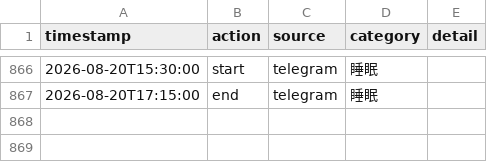
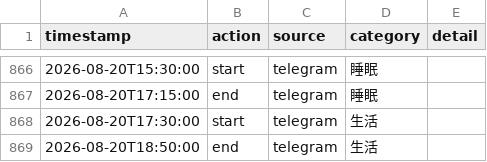
Before and after one commit to ssuyu0829/tt-f6a83b, a CSV file: data.csv, drawn as a sheet; only a part is shown, gaps mark what is left out.

Commit message:
sync 2026-08-20 20:18

```diff
--- a/data.csv
+++ b/data.csv
@@ -867 +867,3 @@ timestamp,action,source,category,detail
 2026-08-20T17:15:00,end,telegram,睡眠,
+2026-08-20T17:30:00,start,telegram,生活,
+2026-08-20T18:50:00,end,telegram,生活,
```
